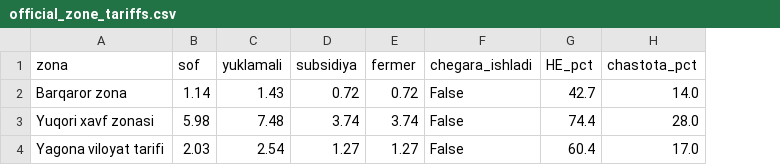
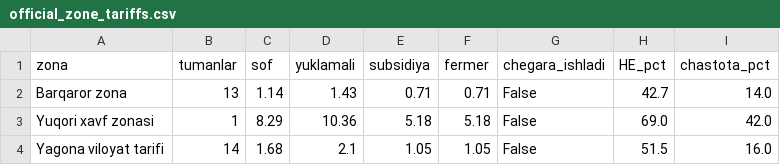
Before and after one commit to alishersadullayevich97-create/indexinsurance, a CSV file: app/results/official_zone_tariffs.csv, drawn as a sheet; addresses are those after the commit; the diff names each change by its address in the sheet, - before the commit and + after, or states it on an @@ line.

```diff
--- a/app/results/official_zone_tariffs.csv
+++ b/app/results/official_zone_tariffs.csv
+column B (tumanlar), rows 2-4: 13 | 1 | 14
-E2 (subsidiya): 0.72
+E2 (subsidiya): 0.71
-F2 (fermer): 0.72
+F2 (fermer): 0.71
-C3 (sof): 5.98
+C3 (sof): 8.29
-D3 (yuklamali): 7.48
+D3 (yuklamali): 10.36
-E3 (subsidiya): 3.74
+E3 (subsidiya): 5.18
-F3 (fermer): 3.74
+F3 (fermer): 5.18
-H3 (HE_pct): 74.4
+H3 (HE_pct): 69.0
-I3 (chastota_pct): 28.0
+I3 (chastota_pct): 42.0
-C4 (sof): 2.03
+C4 (sof): 1.68
-D4 (yuklamali): 2.54
+D4 (yuklamali): 2.1
-E4 (subsidiya): 1.27
+E4 (subsidiya): 1.05
-F4 (fermer): 1.27
+F4 (fermer): 1.05
-H4 (HE_pct): 60.4
+H4 (HE_pct): 51.5
-I4 (chastota_pct): 17.0
+I4 (chastota_pct): 16.0
```
Also changed, not shown: app/results/district_results.csv, app/results/official_district_tariffs.csv, 19 other files.
